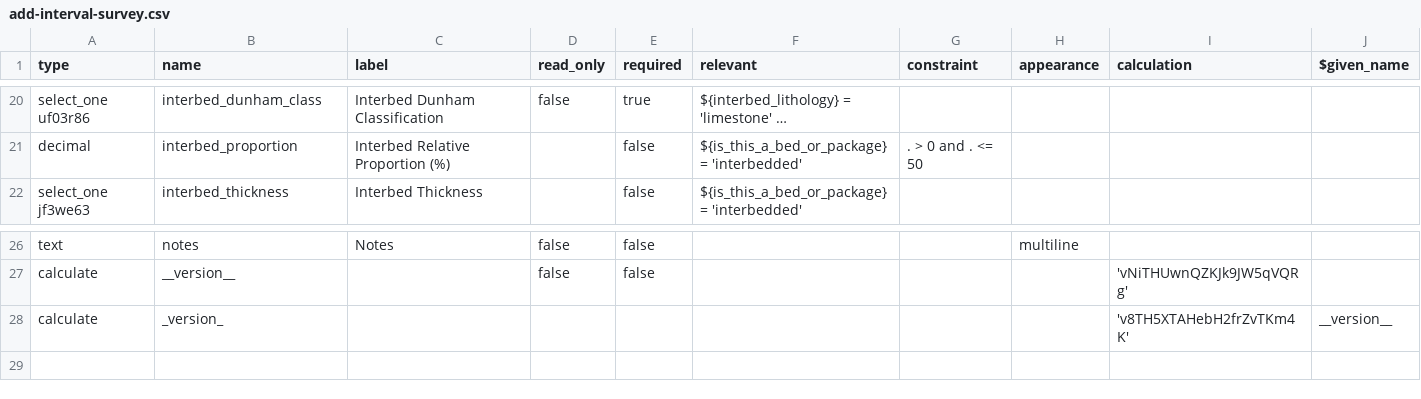
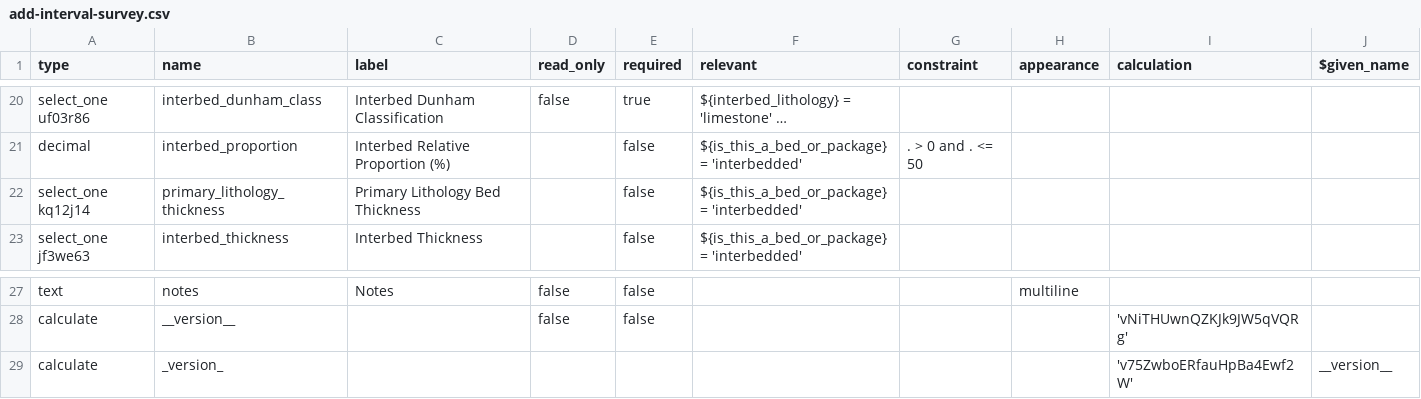
Before and after one commit to StraboSpot/strabo-mobile, a CSV file: www/app/data-models/sed/add-interval-survey.csv, drawn as a sheet; only a part is shown, gaps mark what is left out; long unchanged cells end in …; addresses are those after the commit; the diff names each change by its address in the sheet, - before the commit and + after, or states it on an @@ line.

```diff
--- a/www/app/data-models/sed/add-interval-survey.csv
+++ b/www/app/data-models/sed/add-interval-survey.csv
+row 22: select_one kq12j14 | primary_lithology_thickness | Primary Lithology Bed Thickness |  | false | ${is_this_a_bed_or_package} = 'interbedded'
-I29 (calculation): 'v8TH5XTAHebH2frZvTKm4K'
+I29 (calculation): 'v75ZwboERfauHpBa4Ewf2W'
```
Also changed, not shown: www/app/data-models/sed/add-interval-choices.csv, www/app/data-models/sed/interval-basics-choices.csv, 5 other files.
